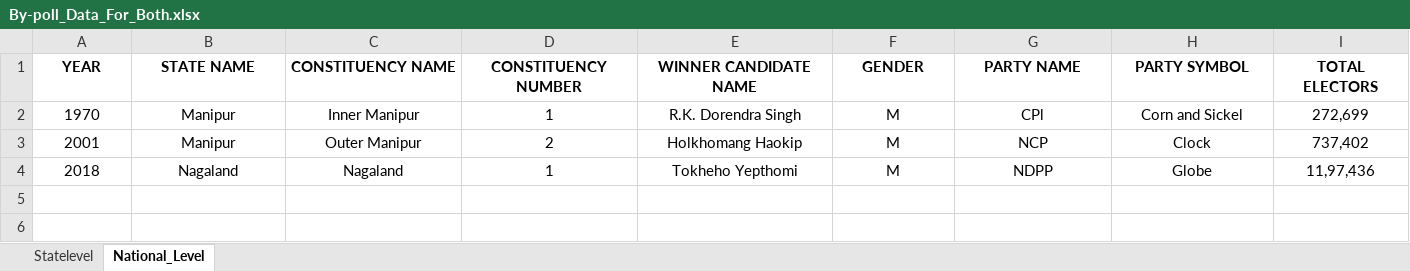
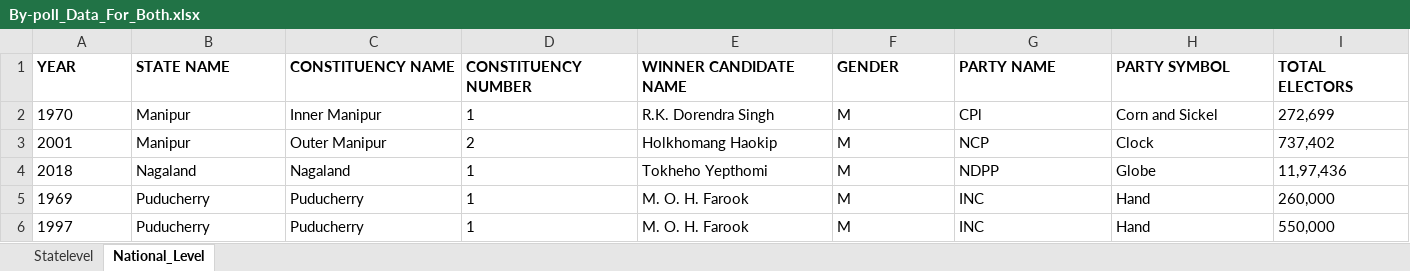
Before and after one commit to Payal1726/Infosys_ElectViz-Election-Data-Visualization-for-Media, an Excel workbook: By-poll_Data_For_Both.xlsx, sheet National_Level, drawn as a sheet; only a part is shown; values as stored, in another font and other column widths than the file's, no borders; rows hold the shown columns only; the diff covers the shown part only; the diff names each change by its address in the sheet, - before the commit and + after, or states it on an @@ line.

Commit message:
Add files via upload

```diff
--- a/By-poll_Data_For_Both.xlsx (sheet National_Level)
+++ b/By-poll_Data_For_Both.xlsx (sheet National_Level)
-A1:I4 alignment: center
+A1:I4 alignment: left
+row 5: 1969 | Puducherry | Puducherry | 1 | M. O. H. Farook | M | INC | Hand | 260,000
+row 6: 1997 | Puducherry | Puducherry | 1 | M. O. H. Farook | M | INC | Hand | 550,000
```
Also changed, not shown: cell formats elsewhere in this sheet.
